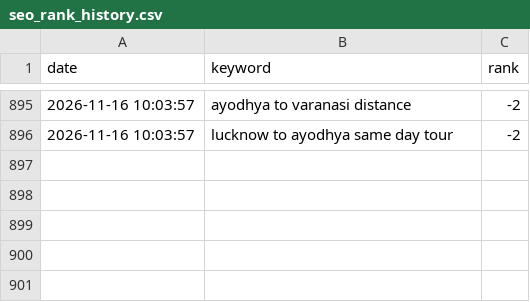
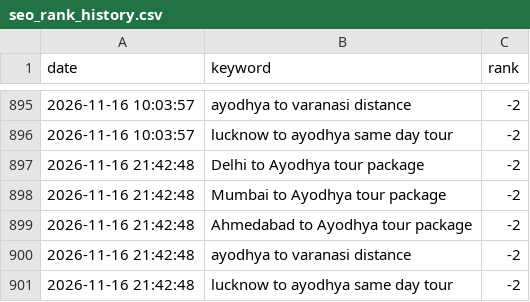
Before and after one commit to ayodhyadharsha-max/Ayodhya-Darshan, a CSV file: seo_rank_history.csv, drawn as a sheet; only a part is shown, gaps mark what is left out; the diff names each change by its address in the sheet, - before the commit and + after, or states it on an @@ line.

```diff
--- a/seo_rank_history.csv
+++ b/seo_rank_history.csv
+row 897: 2026-11-16 21:42:48 | Delhi to Ayodhya tour package | -2
+row 898: 2026-11-16 21:42:48 | Mumbai to Ayodhya tour package | -2
+row 899: 2026-11-16 21:42:48 | Ahmedabad to Ayodhya tour package | -2
+row 900: 2026-11-16 21:42:48 | ayodhya to varanasi distance | -2
+row 901: 2026-11-16 21:42:48 | lucknow to ayodhya same day tour | -2
```
Also changed, not shown: 6 other files.
